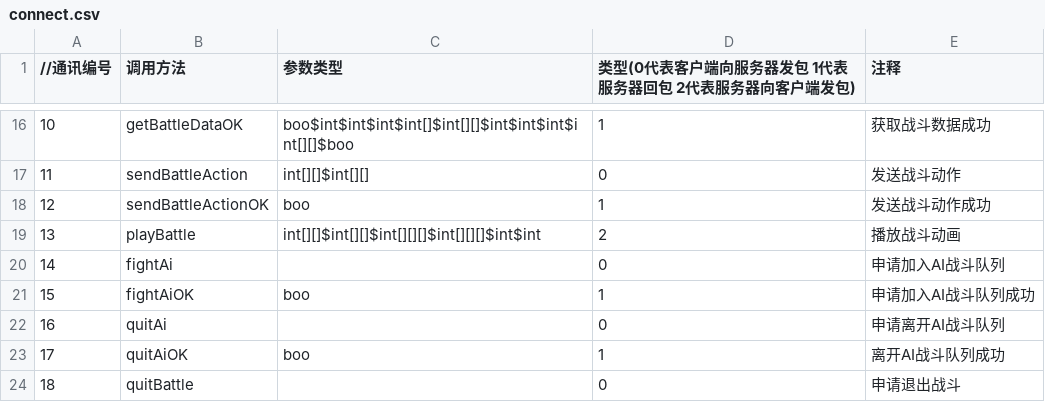
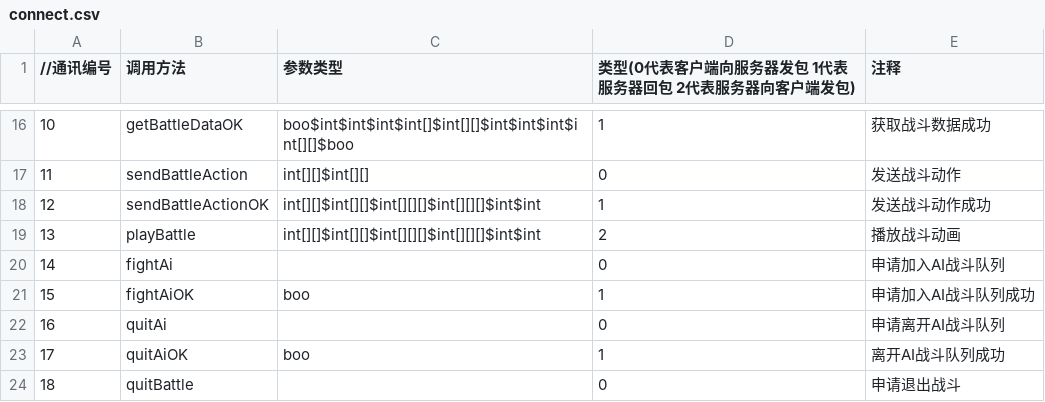
Before and after one commit to ludidilu/KLand, a CSV file: data/csv/connect.csv, drawn as a sheet; only a part is shown, gaps mark what is left out; the diff names each change by its address in the sheet, - before the commit and + after, or states it on an @@ line.

```diff
--- a/data/csv/connect.csv
+++ b/data/csv/connect.csv
-C18 (参数类型): boo
+C18 (参数类型): int[][]$int[][]$int[][][]$int[][][]$int$int
```
Also changed, not shown: data/csv/ai.csv, data/csv/hero.csv, 22 other files.
